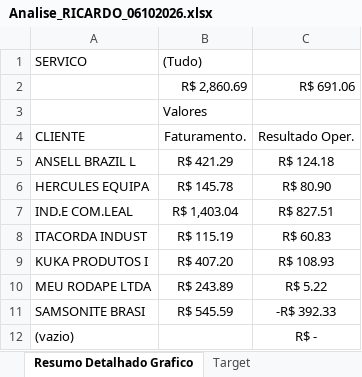
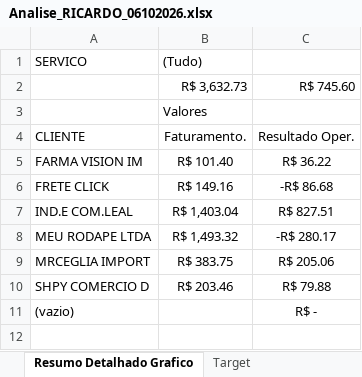
Before and after one commit to joaopedro850/analise-terceiros-portoex, an Excel workbook: docs/excels/Analise_RICARDO_06102026.xlsx, sheet Resumo Detalhado Grafico, drawn as a sheet; values as stored, in another font and other column widths than the file's, no borders; charts and pictures and conditional formats not drawn; removed rows and columns are numbered as before the commit, all else as after; the diff names each change by its address in the sheet, - before the commit and + after, or states it on an @@ line.

```diff
--- a/docs/excels/Analise_RICARDO_06102026.xlsx (sheet Resumo Detalhado Grafico)
+++ b/docs/excels/Analise_RICARDO_06102026.xlsx (sheet Resumo Detalhado Grafico)
-row 2:  | R$ 2,860.69 | R$ 691.06
+row 2:  | R$ 3,632.73 | R$ 745.60
-row 5: ANSELL BRAZIL L | R$ 421.29 | R$ 124.18
-row 6: HERCULES EQUIPA | R$ 145.78 | R$ 80.90
+row 5: FARMA VISION IM | R$ 101.40 | R$ 36.22
+row 6: FRETE CLICK | R$ 149.16 | -R$ 86.68
-row 8: ITACORDA INDUST | R$ 115.19 | R$ 60.83
-row 9: KUKA PRODUTOS I | R$ 407.20 | R$ 108.93
-B8: R$ 243.89
+B8: R$ 1,493.32
-C8: R$ 5.22
+C8: -R$ 280.17
-row 11: SAMSONITE BRASI | R$ 545.59 | -R$ 392.33
+row 9: MRCEGLIA IMPORT | R$ 383.75 | R$ 205.06
+row 10: SHPY COMERCIO D | R$ 203.46 | R$ 79.88
```
Also changed, not shown: sheet Base, sheet Resumo Detalhado, sheet Análise, charts or pictures, docs/excels/Analise_ADILSON_06102026.xlsx, docs/excels/Analise_ELVIS_06102026.xlsx, 4 other files.
